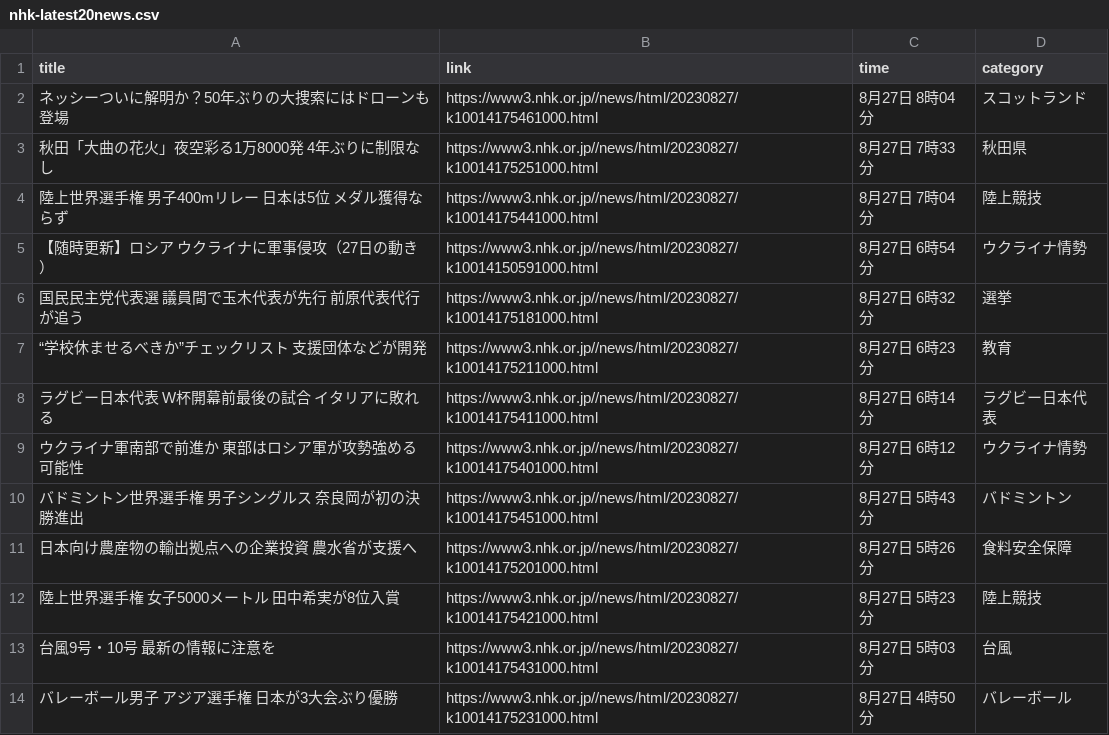
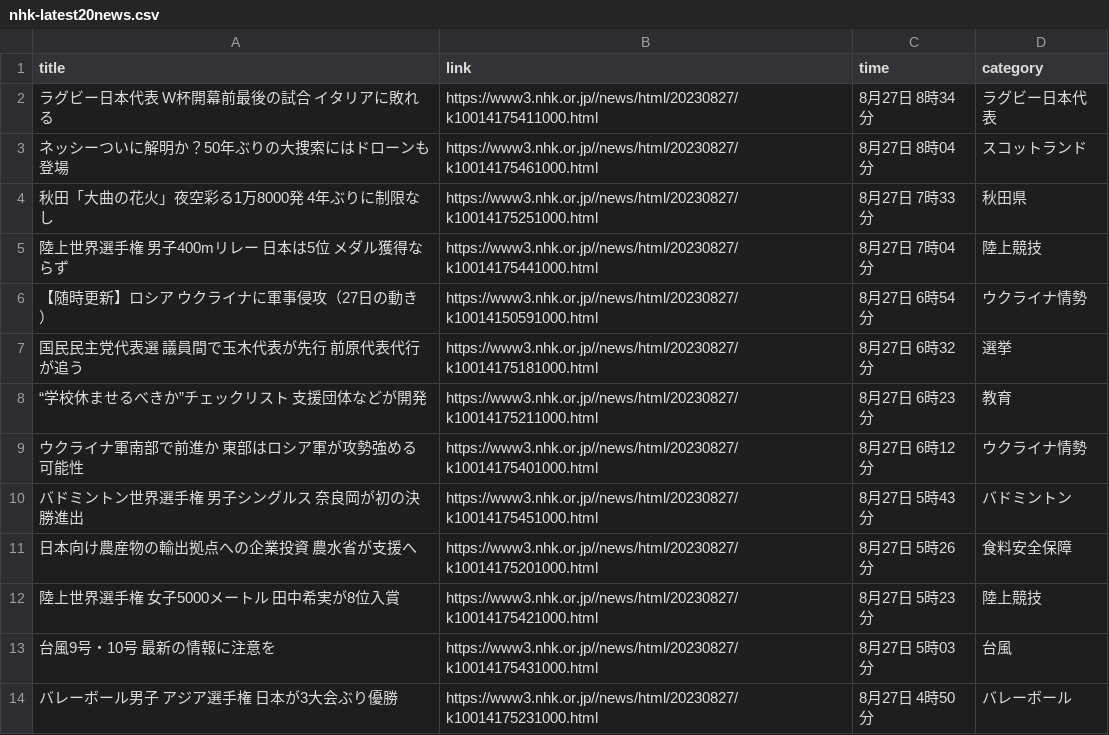
Before and after one commit to Hiromisa/autoscrape_NHK, a CSV file: nhk-latest20news.csv, drawn as a sheet; only a part is shown.

```diff
--- a/nhk-latest20news.csv
+++ b/nhk-latest20news.csv
@@ -1,2 +1,3 @@
 title,link,time,category
+ラグビー日本代表 W杯開幕前最後の試合 イタリアに敗れる,https://www3.nhk.or.jp//news/html/20230827/k10014175411000.html,8月27日 8時34分,ラグビー日本代表
 ネッシーついに解明か？50年ぶりの大捜索にはドローンも登場,https://www3.nhk.or.jp//news/html/20230827/k10014175461000.html,8月27日 8時04分,スコットランド
@@ -7,3 +8,2 @@ title,link,time,category
 “学校休ませるべきか”チェックリスト 支援団体などが開発,https://www3.nhk.or.jp//news/html/20230827/k10014175211000.html,8月27日 6時23分,教育
-ラグビー日本代表 W杯開幕前最後の試合 イタリアに敗れる,https://www3.nhk.or.jp//news/html/20230827/k10014175411000.html,8月27日 6時14分,ラグビー日本代表
 ウクライナ軍南部で前進か 東部はロシア軍が攻勢強める可能性,https://www3.nhk.or.jp//news/html/20230827/k10014175401000.html,8月27日 6時12分,ウクライナ情勢
```
